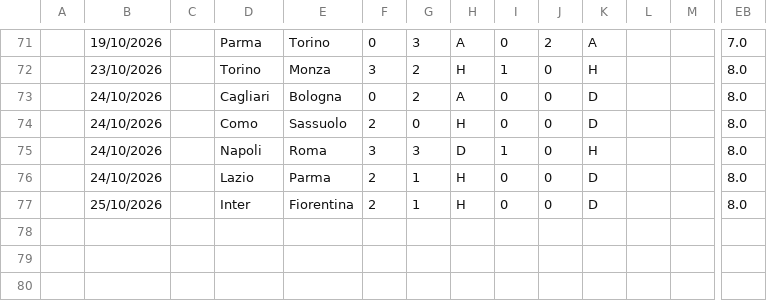
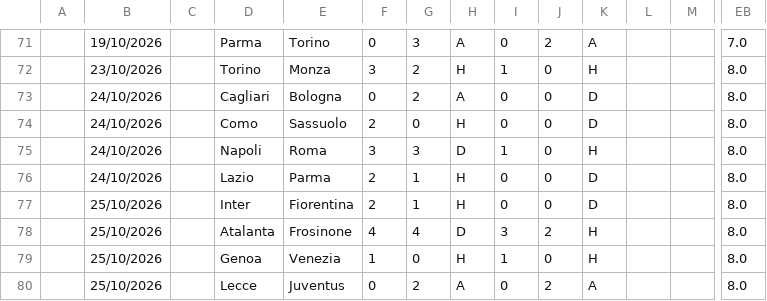
Before and after one commit to iFelice/SoccerMath2.0, a CSV file: SoccerMath/database/SerieA_Live.csv, drawn as a sheet; only a part is shown, gaps mark what is left out; rows hold the shown columns only; the diff names each change by its address in the sheet, - before the commit and + after, or states it on an @@ line.

```diff
--- a/SoccerMath/database/SerieA_Live.csv
+++ b/SoccerMath/database/SerieA_Live.csv
+row 78:  | 25/10/2026 |  | Atalanta | Frosinone | 4 | 4 | D | 3 | 2 | H |  |  | 8.0
+row 79:  | 25/10/2026 |  | Genoa | Venezia | 1 | 0 | H | 1 | 0 | H |  |  | 8.0
+row 80:  | 25/10/2026 |  | Lecce | Juventus | 0 | 2 | A | 0 | 2 | A |  |  | 8.0
```
Also changed, not shown: SoccerMath/database/Bundesliga_Live.csv, SoccerMath/database/LaLiga_Live.csv, 2 other files.
